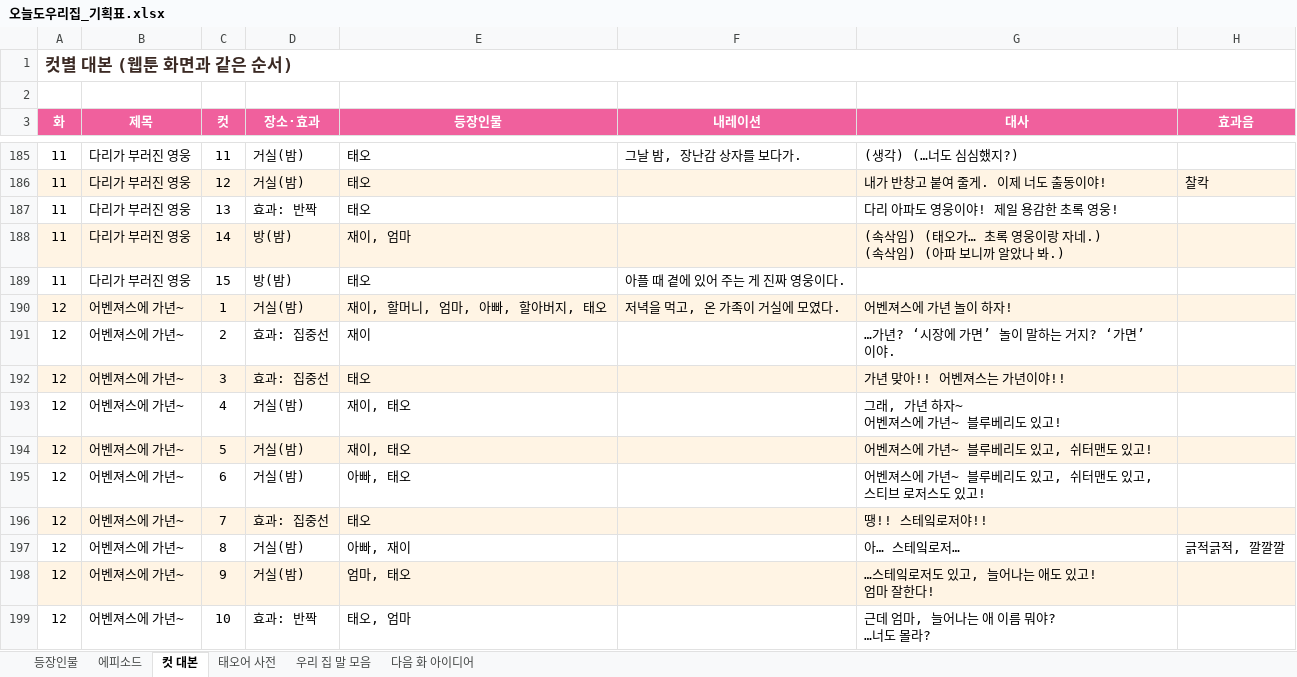
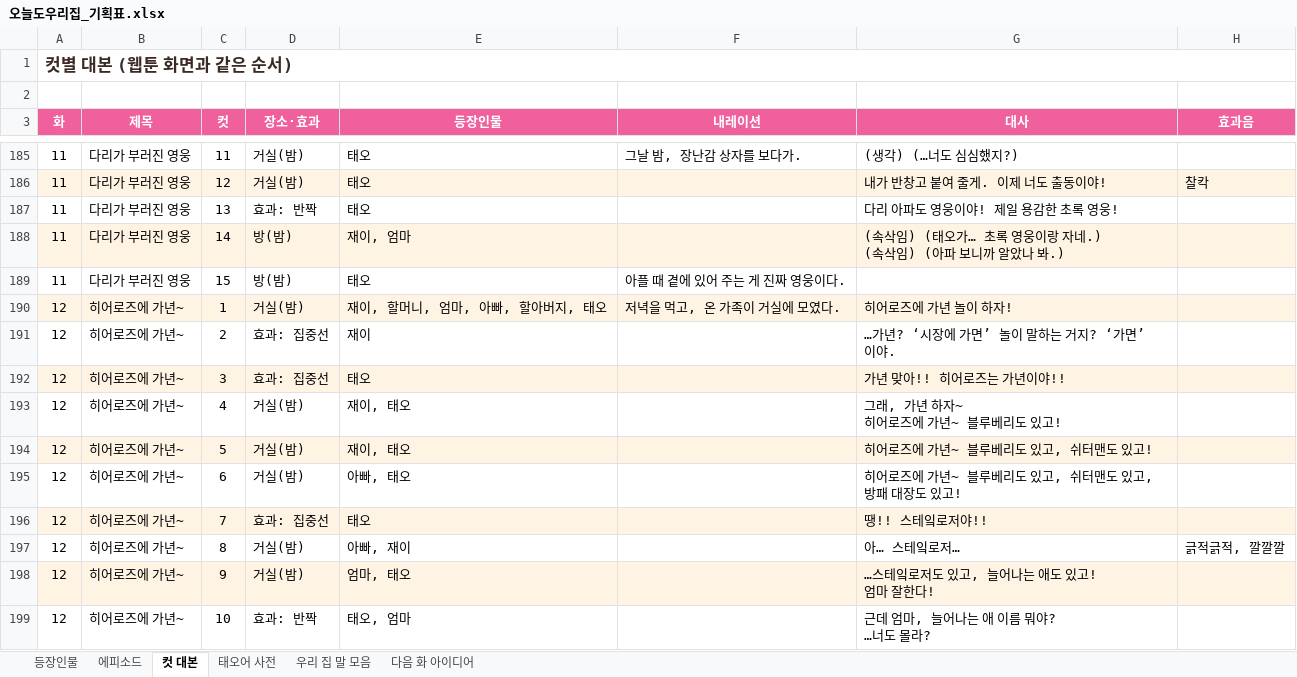
Before and after one commit to seangold8888/seangold8888.github.io, an Excel workbook: webtoon/planning/오늘도우리집_기획표.xlsx, sheet 컷 대본, drawn as a sheet; only a part is shown, gaps mark what is left out; values as stored, in another font and other column widths than the file's, no borders; ↵ is a line break in a cell; the diff covers the shown part only; the diff names each change by its address in the sheet, - before the commit and + after, or states it on an @@ line.

```diff
--- a/webtoon/planning/오늘도우리집_기획표.xlsx (sheet 컷 대본)
+++ b/webtoon/planning/오늘도우리집_기획표.xlsx (sheet 컷 대본)
-B190:B199 (제목): 어벤져스에 가년~
+B190:B199 (제목): 히어로즈에 가년~
-G190 (대사): 어벤져스에 가년 놀이 하자!
+G190 (대사): 히어로즈에 가년 놀이 하자!
-G192 (대사): 가년 맞아!! 어벤져스는 가년이야!!
+G192 (대사): 가년 맞아!! 히어로즈는 가년이야!!
-G193 (대사): 그래, 가년 하자~ ↵ 어벤져스에 가년~ 블루베리도 있고!
+G193 (대사): 그래, 가년 하자~ ↵ 히어로즈에 가년~ 블루베리도 있고!
-G194 (대사): 어벤져스에 가년~ 블루베리도 있고, 쉬터맨도 있고!
+G194 (대사): 히어로즈에 가년~ 블루베리도 있고, 쉬터맨도 있고!
-G195 (대사): 어벤져스에 가년~ 블루베리도 있고, 쉬터맨도 있고, 스티브 로저스도 있고!
+G195 (대사): 히어로즈에 가년~ 블루베리도 있고, 쉬터맨도 있고, 방패 대장도 있고!
```
Also changed, not shown: 177 edited cells elsewhere in this sheet, sheet 에피소드, sheet 태오어 사전, sheet 우리 집 말 모음, sheet 등장인물, sheet 다음 화 아이디어, 9 other files.
